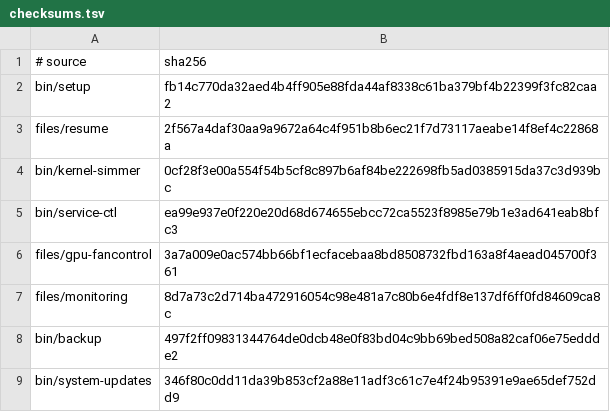
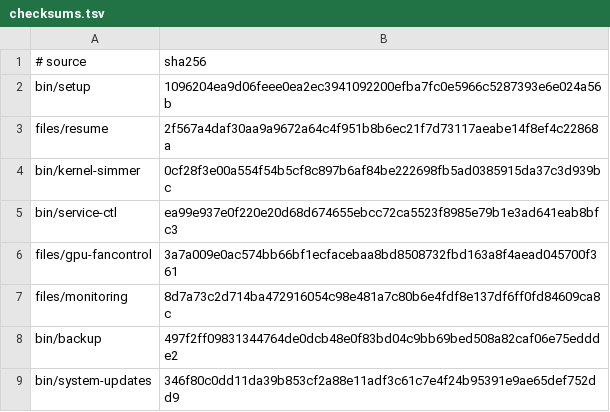
Before and after one commit to LPFchan/setup, a TSV file: checksums.tsv, drawn as a sheet.

Commit message:
setup: treat script target on disk as installed when retired
A retired script module was considered installed only when script-state.tsv
had an entry for it. Machines running a pre-registry install, or whose state
was wiped, were dropped from the catalog and stopped updating. Fall back to
the managed target on disk, matching file modules.

```diff
--- a/checksums.tsv
+++ b/checksums.tsv
@@ -1,3 +1,3 @@
 # source	sha256
-bin/setup	fb14c770da32aed4b4ff905e88fda44af8338c61ba379bf4b22399f3fc82caa2
+bin/setup	1096204ea9d06feee0ea2ec3941092200efba7fc0e5966c5287393e6e024a56b
 files/resume	2f567a4daf30aa9a9672a64c4f951b8b6ec21f7d73117aeabe14f8ef4c22868a
```
Also changed, not shown: 2 other files.
